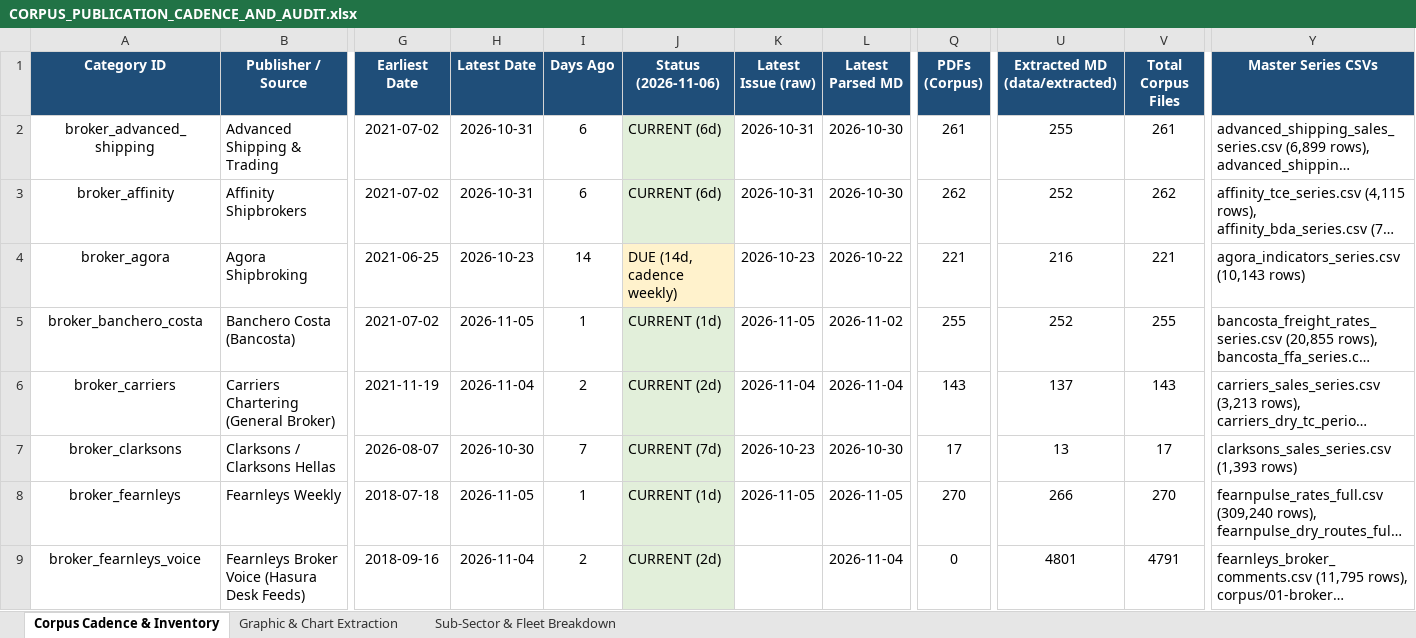
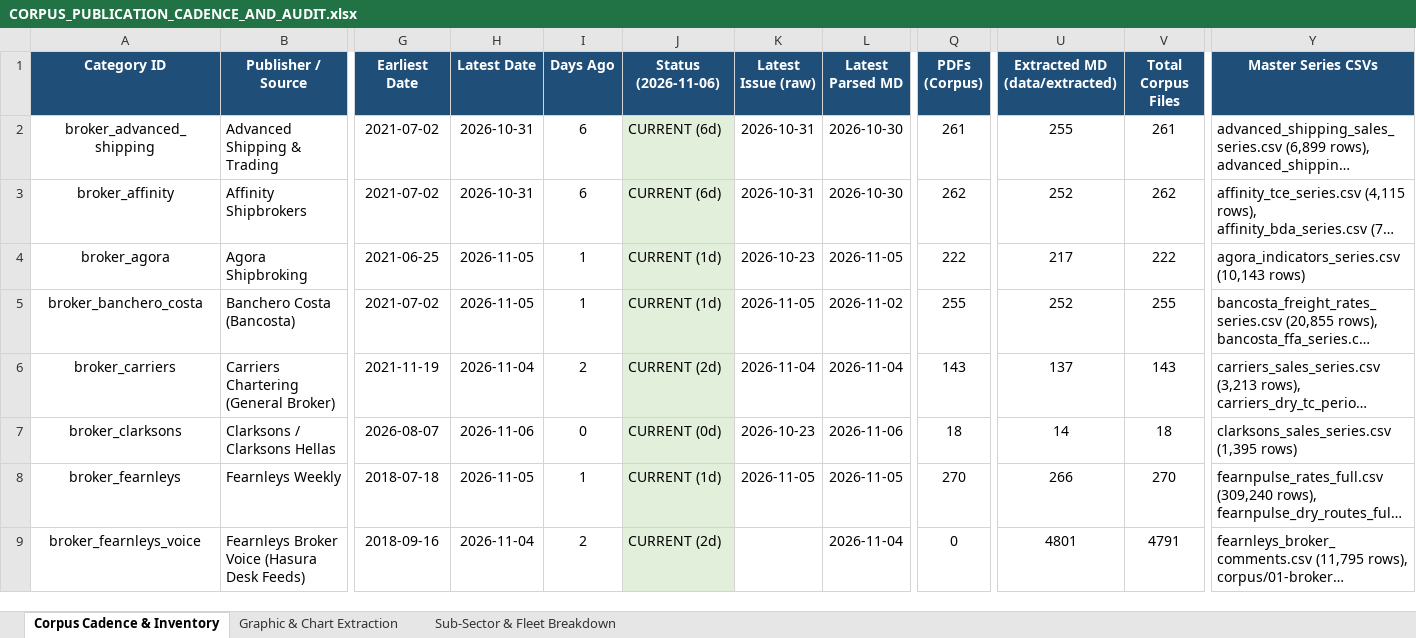
Before and after one commit to yieldchaser/Shipping, an Excel workbook: corpus/CORPUS_PUBLICATION_CADENCE_AND_AUDIT.xlsx, sheet Corpus Cadence & Inventory, drawn as a sheet; only a part is shown, gaps mark what is left out; long unchanged cells end in …; values as stored, in another font and other column widths than the file's, no borders; the diff covers the shown part only; the diff names each change by its address in the sheet, - before the commit and + after, or states it on an @@ line.

Commit message:
reports: ingest latest market reports and update cadence audit 2026-11-06

```diff
--- a/corpus/CORPUS_PUBLICATION_CADENCE_AND_AUDIT.xlsx (sheet Corpus Cadence & Inventory)
+++ b/corpus/CORPUS_PUBLICATION_CADENCE_AND_AUDIT.xlsx (sheet Corpus Cadence & Inventory)
-H4 (Latest Date): 2026-10-23
+H4 (Latest Date): 2026-11-05
-I4 (Days Ago): 14
+I4 (Days Ago): 1
-J4 (Status (2026-11-06)): DUE (14d, cadence weekly)
+J4 (Status (2026-11-06)): CURRENT (1d)
-J4 fill: #FFF2CC
+J4 fill: #E2EFDA
-L4 (Latest Parsed MD): 2026-10-22
+L4 (Latest Parsed MD): 2026-11-05
-Q4 (PDFs (Corpus)): 221
+Q4 (PDFs (Corpus)): 222
-U4 (Extracted MD (data/extracted)): 216
+U4 (Extracted MD (data/extracted)): 217
-V4 (Total Corpus Files): 221
+V4 (Total Corpus Files): 222
-H7 (Latest Date): 2026-10-30
+H7 (Latest Date): 2026-11-06
-I7 (Days Ago): 7
+I7 (Days Ago): 0
-J7 (Status (2026-11-06)): CURRENT (7d)
+J7 (Status (2026-11-06)): CURRENT (0d)
-L7 (Latest Parsed MD): 2026-10-30
+L7 (Latest Parsed MD): 2026-11-06
-Q7 (PDFs (Corpus)): 17
+Q7 (PDFs (Corpus)): 18
-U7 (Extracted MD (data/extracted)): 13
+U7 (Extracted MD (data/extracted)): 14
-V7 (Total Corpus Files): 17
+V7 (Total Corpus Files): 18
-Y7 (Master Series CSVs): clarksons_sales_series.csv (1,393 rows)
+Y7 (Master Series CSVs): clarksons_sales_series.csv (1,395 rows)
```
Also changed, not shown: 22 edited cells elsewhere in this sheet, sheet Sub-Sector & Fleet Breakdown, data/extracted/series/corpus_publication_cadence_and_audit.xlsx, 49 other files.
